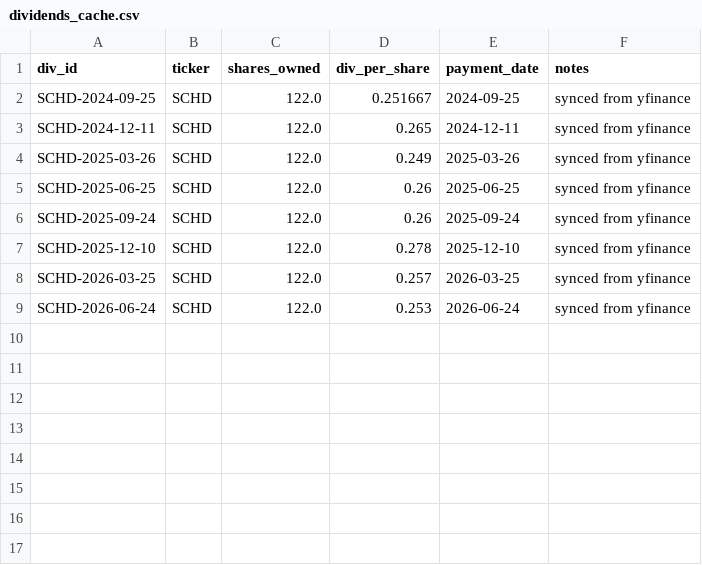
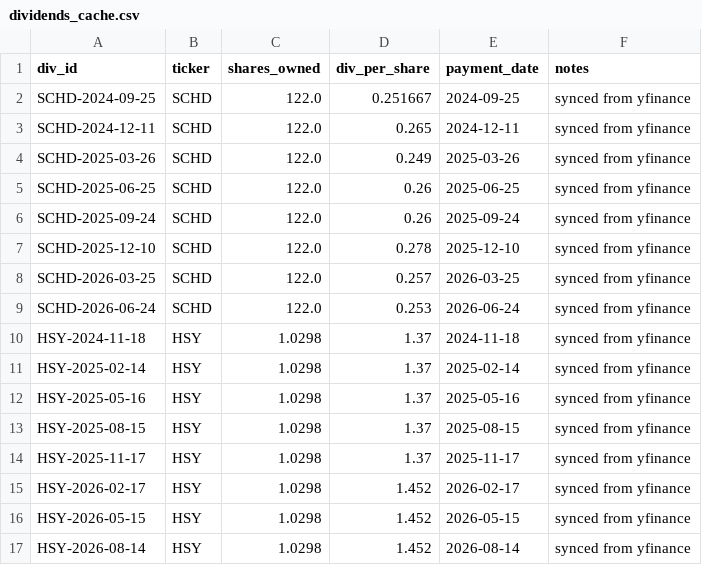
Before and after one commit to vladk-III/options-dividend-tracker, a CSV file: data/dividends_cache.csv, drawn as a sheet.

Commit message:
Sync dividends from yfinance

```diff
--- a/data/dividends_cache.csv
+++ b/data/dividends_cache.csv
@@ -9 +9,9 @@ SCHD-2026-03-25,SCHD,122.0,0.257,2026-03-25,synced from yfinance
 SCHD-2026-06-24,SCHD,122.0,0.253,2026-06-24,synced from yfinance
+HSY-2024-11-18,HSY,1.0298,1.37,2024-11-18,synced from yfinance
+HSY-2025-02-14,HSY,1.0298,1.37,2025-02-14,synced from yfinance
+HSY-2025-05-16,HSY,1.0298,1.37,2025-05-16,synced from yfinance
+HSY-2025-08-15,HSY,1.0298,1.37,2025-08-15,synced from yfinance
+HSY-2025-11-17,HSY,1.0298,1.37,2025-11-17,synced from yfinance
+HSY-2026-02-17,HSY,1.0298,1.452,2026-02-17,synced from yfinance
+HSY-2026-05-15,HSY,1.0298,1.452,2026-05-15,synced from yfinance
+HSY-2026-08-14,HSY,1.0298,1.452,2026-08-14,synced from yfinance
```
